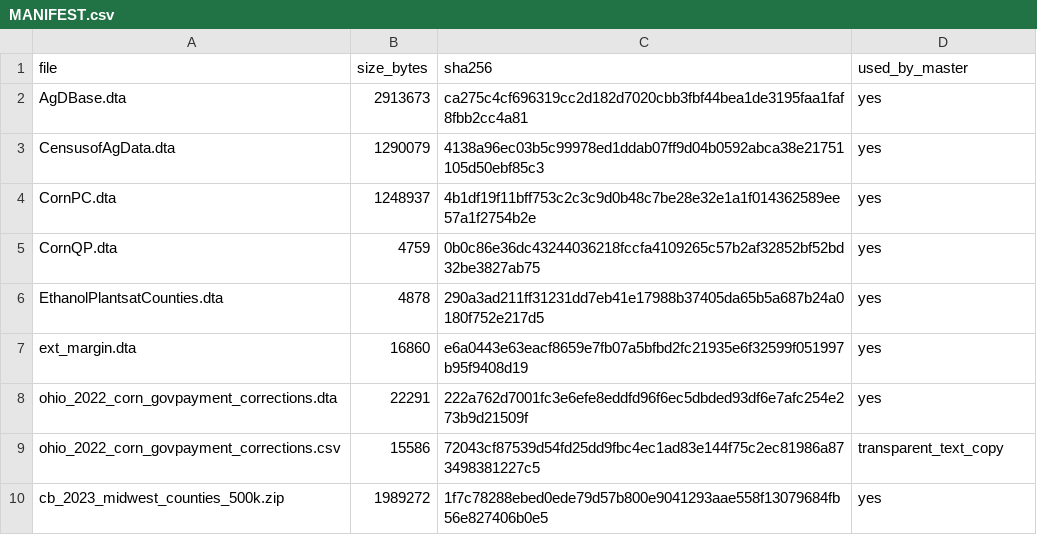
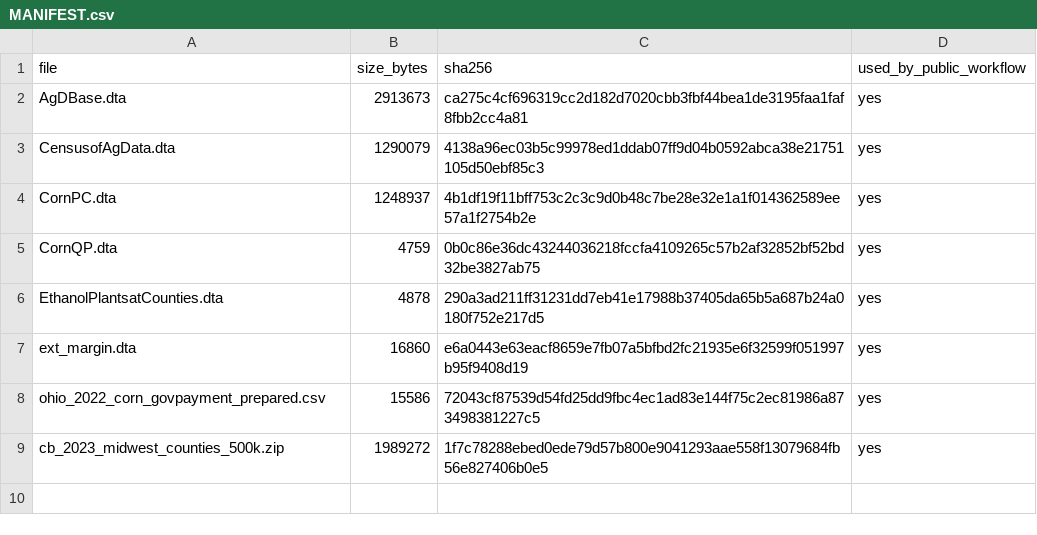
Before and after one commit to ElvisKwameOfori123/E-SEAT, a CSV file: data/MANIFEST.csv, drawn as a sheet.

Commit message:
Align manifest with public data-preparation workflow

```diff
--- a/data/MANIFEST.csv
+++ b/data/MANIFEST.csv
@@ -1,2 +1,2 @@
-file,size_bytes,sha256,used_by_master
+file,size_bytes,sha256,used_by_public_workflow
 AgDBase.dta,2913673,ca275c4cf696319cc2d182d7020cbb3fbf44bea1de3195faa1faf8fbb2cc4a81,yes
@@ -7,4 +7,3 @@ EthanolPlantsatCounties.dta,4878,290a3ad211ff31231dd7eb41e17988b37405da65b5a687b
 ext_margin.dta,16860,e6a0443e63eacf8659e7fb07a5bfbd2fc21935e6f32599f051997b95f9408d19,yes
-ohio_2022_corn_govpayment_corrections.dta,22291,222a762d7001fc3e6efe8eddfd96f6ec5dbded93df6e7afc254e273b9d21509f,yes
-ohio_2022_corn_govpayment_corrections.csv,15586,72043cf87539d54fd25dd9fbc4ec1ad83e144f75c2ec81986a873498381227c5,transparent_text_copy
+ohio_2022_corn_govpayment_prepared.csv,15586,72043cf87539d54fd25dd9fbc4ec1ad83e144f75c2ec81986a873498381227c5,yes
 cb_2023_midwest_counties_500k.zip,1989272,1f7c78288ebed0ede79d57b800e9041293aae558f13079684fb56e827406b0e5,yes
```
